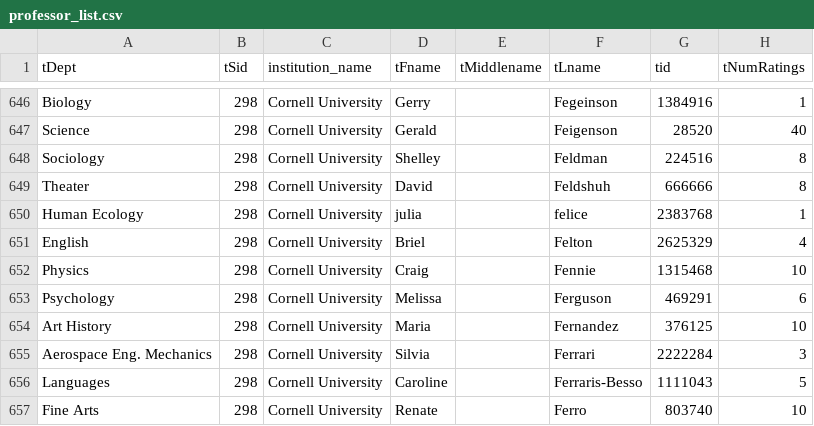
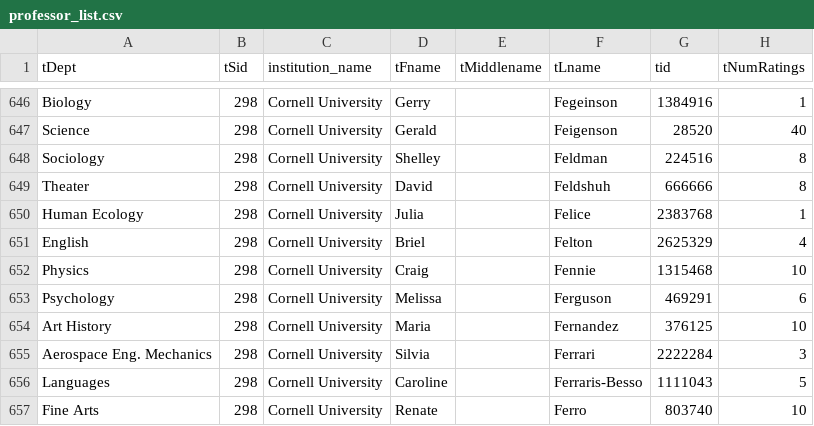
Before and after one commit to CornellDataScience/Cornell-Census, a CSV file: api/data/professor_list.csv, drawn as a sheet; only a part is shown, gaps mark what is left out; the diff names each change by its address in the sheet, - before the commit and + after, or states it on an @@ line.

```diff
--- a/api/data/professor_list.csv
+++ b/api/data/professor_list.csv
-D650 (tFname): julia
+D650 (tFname): Julia
-F650 (tLname): felice
+F650 (tLname): Felice
```
Also changed, not shown: 3 other files.
